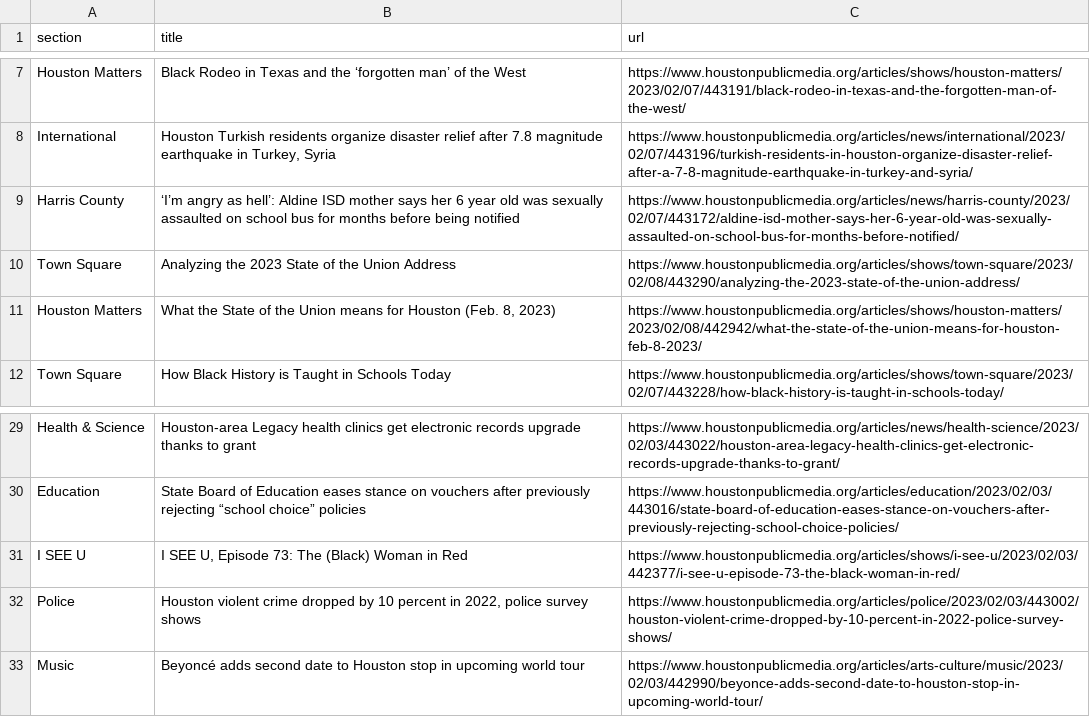
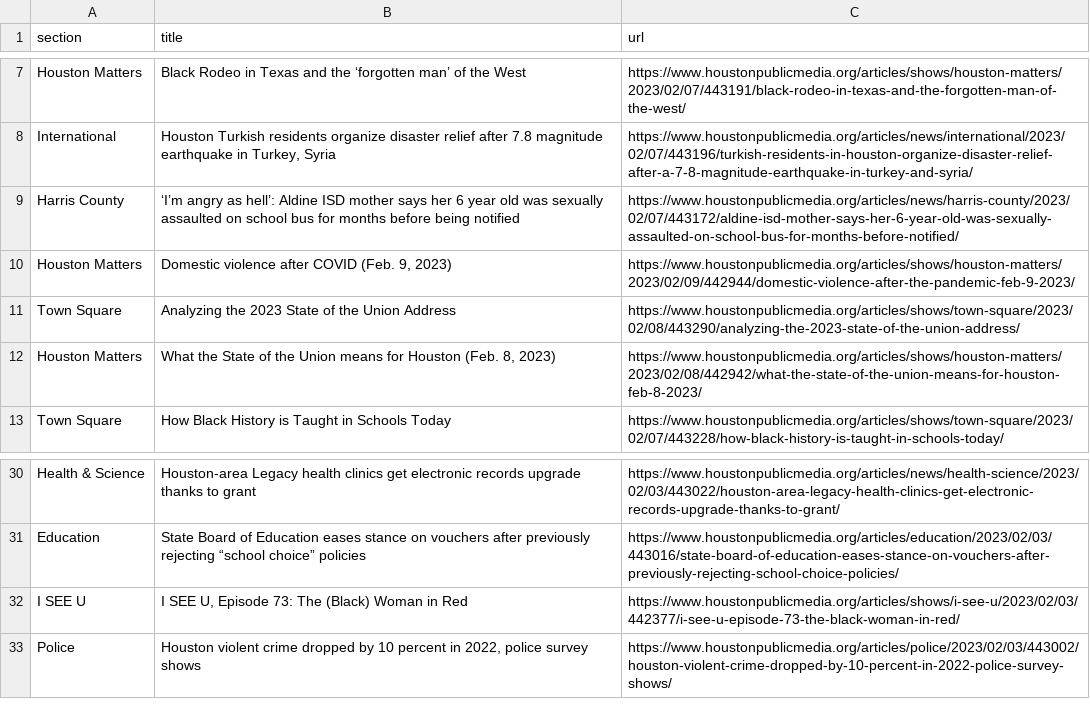
Before and after one commit to tanazm/Houston_scraped, a CSV file: npr.csv, drawn as a sheet; only a part is shown, gaps mark what is left out; removed rows and columns are numbered as before the commit, all else as after; the diff names each change by its address in the sheet, - before the commit and + after, or states it on an @@ line.

```diff
--- a/npr.csv
+++ b/npr.csv
+row 10: Houston Matters | Domestic violence after COVID (Feb. 9, 2023) | https://www.houstonpublicmedia.org/articles/shows/houston-matters/2023/02/09/442944/domestic-violence-after-the-pandemic-feb-9-2023/
-row 33: Music | Beyoncé adds second date to Houston stop in upcoming world tour | https://www.houstonpublicmedia.org/articles/arts-culture/music/2023/02/03/442990/beyonce-adds-second-date-to-houston-stop-in-upcoming-world-tour/
```
